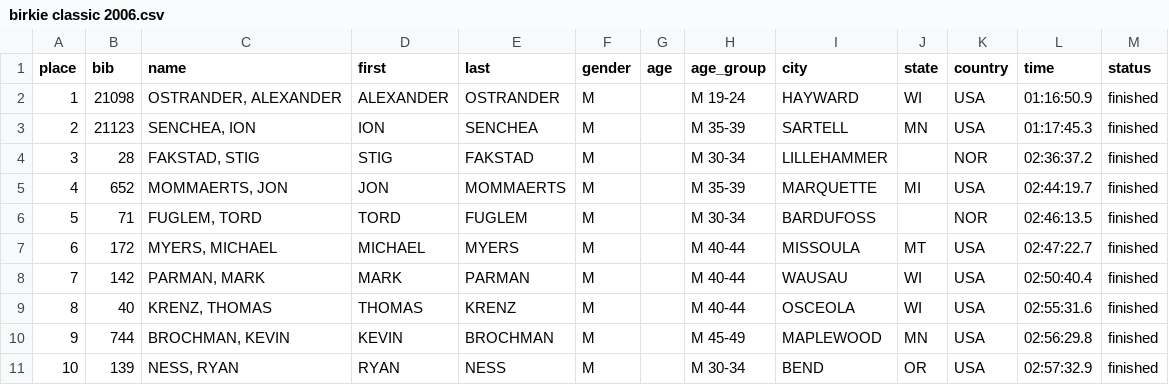
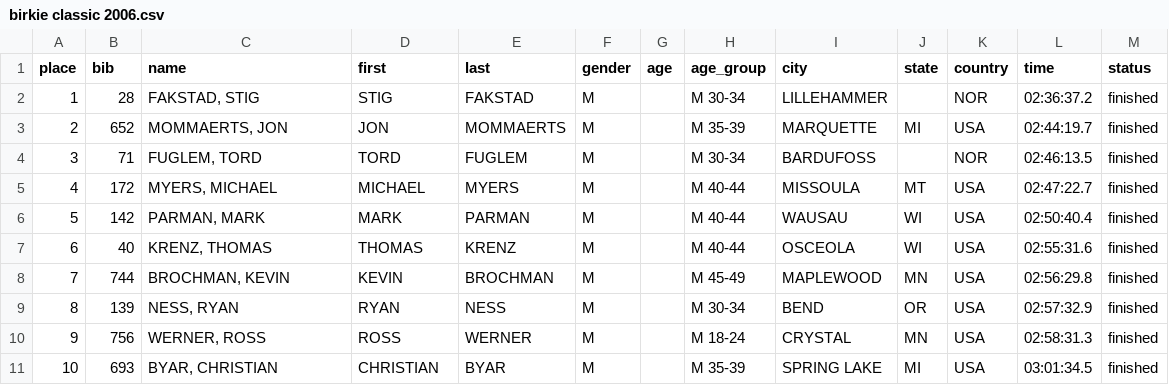
Before and after one commit to drewpolasky/birkie_data, a CSV file: yearly_data/2006/birkie classic 2006.csv, drawn as a sheet; only a part is shown; the shorter side is filled out with more unchanged rows; removed rows and columns are numbered as before the commit, all else as after; the diff names each change by its address in the sheet, - before the commit and + after, or states it on an @@ line.

```diff
--- a/yearly_data/2006/birkie classic 2006.csv
+++ b/yearly_data/2006/birkie classic 2006.csv
-row 2: 1 | 21098 | OSTRANDER, ALEXANDER | ALEXANDER | OSTRANDER | M |  | M 19-24 | HAYWARD | WI | USA | 01:16:50.9 | finished
-row 3: 2 | 21123 | SENCHEA, ION | ION | SENCHEA | M |  | M 35-39 | SARTELL | MN | USA | 01:17:45.3 | finished
@@ column A (place) renumbered from row 2 down @@
```
Also changed, not shown: 32 other files.
